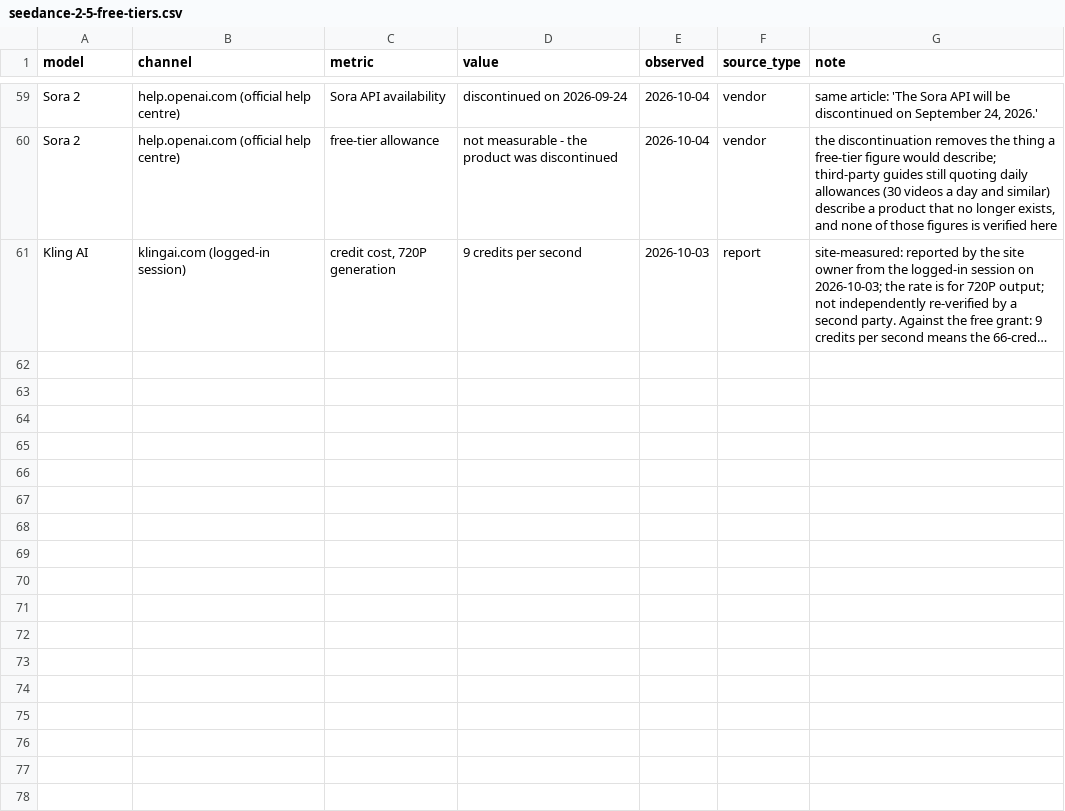
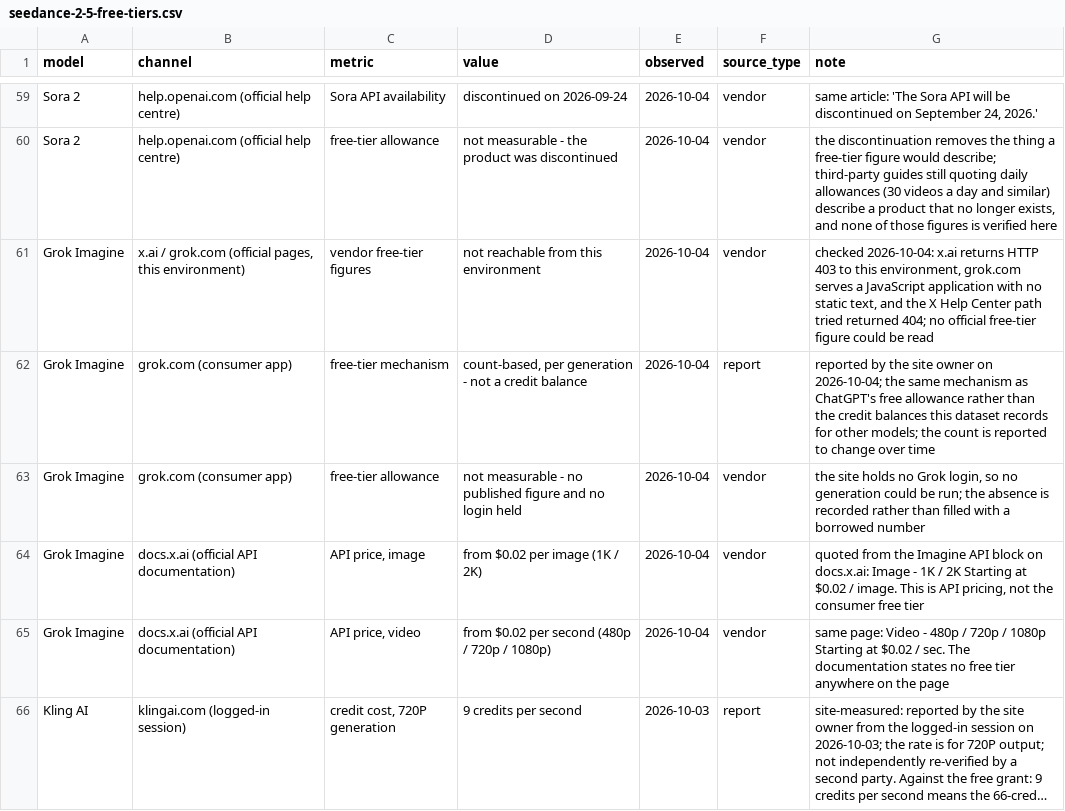
Before and after one commit to nicoleiszsy/seedance-2-5-free-tier-data, a CSV file: data/seedance-2-5-free-tiers.csv, drawn as a sheet; only a part is shown, gaps mark what is left out; long unchanged cells end in …; the diff names each change by its address in the sheet, - before the commit and + after, or states it on an @@ line.

Commit message:
Add Grok Imagine: count-based free tier (mechanism + documented absence) and official API pricing — 65 records, seven models

```diff
--- a/data/seedance-2-5-free-tiers.csv
+++ b/data/seedance-2-5-free-tiers.csv
+row 61: Grok Imagine | x.ai / grok.com (official pages, this environment) | vendor free-tier figures | not reachable from this environment | 2026-10-04 | vendor | checked 2026-10-04: x.ai returns HTTP 403 to this environment, grok.com serves a JavaScript application with no static text, and the X Help Center path tried returned 404; no official free-tier figure could be read
+row 62: Grok Imagine | grok.com (consumer app) | free-tier mechanism | count-based, per generation - not a credit balance | 2026-10-04 | report | reported by the site owner on 2026-10-04; the same mechanism as ChatGPT's free allowance rather than the credit balances this dataset records for other models; the count is reported to change over time
+row 63: Grok Imagine | grok.com (consumer app) | free-tier allowance | not measurable - no published figure and no login held | 2026-10-04 | vendor | the site holds no Grok login, so no generation could be run; the absence is recorded rather than filled with a borrowed number
+row 64: Grok Imagine | docs.x.ai (official API documentation) | API price, image | from $0.02 per image (1K / 2K) | 2026-10-04 | vendor | quoted from the Imagine API block on docs.x.ai: Image - 1K / 2K Starting at $0.02 / image. This is API pricing, not the consumer free tier
+row 65: Grok Imagine | docs.x.ai (official API documentation) | API price, video | from $0.02 per second (480p / 720p / 1080p) | 2026-10-04 | vendor | same page: Video - 480p / 720p / 1080p Starting at $0.02 / sec. The documentation states no free tier anywhere on the page
```
Also changed, not shown: 3 other files.
